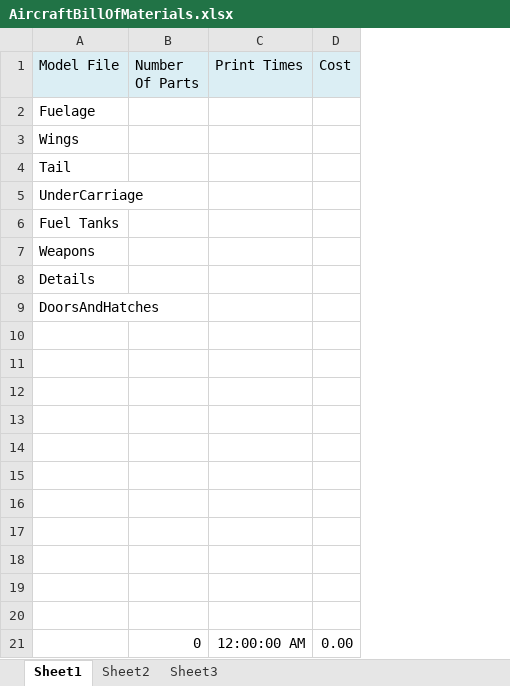
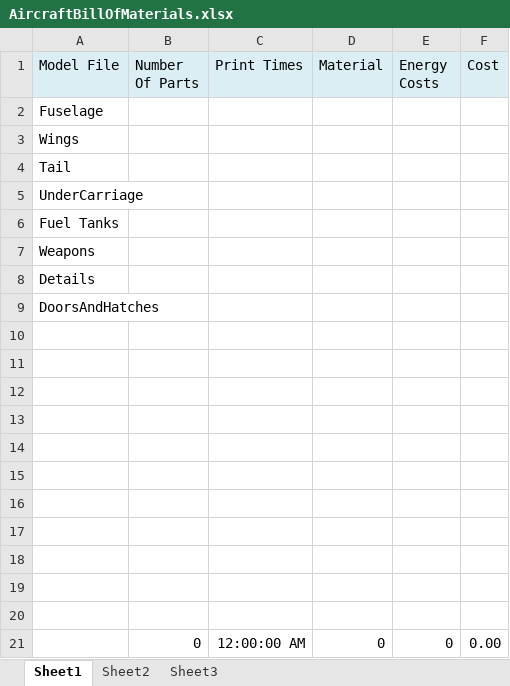
Before and after one commit to joebustard/Barnacle, an Excel workbook: Make3D/Make3D/templates/AircraftBillOfMaterials.xlsx, sheet Sheet1, drawn as a sheet; values as stored, in another font and other column widths than the file's, no borders; the diff names each change by its address in the sheet, - before the commit and + after, or states it on an @@ line.

```diff
--- a/Make3D/Make3D/templates/AircraftBillOfMaterials.xlsx (sheet Sheet1)
+++ b/Make3D/Make3D/templates/AircraftBillOfMaterials.xlsx (sheet Sheet1)
+column D (Material), row 21: 0
+column E (Energy Costs), row 21: 0
-A2 (Model File): Fuelage
+A2 (Model File): Fuselage
```
Also changed, not shown: formulas that keep their value, Make3D/Make3D/templates/BillOfMaterials.xlsx, 5 other files.
